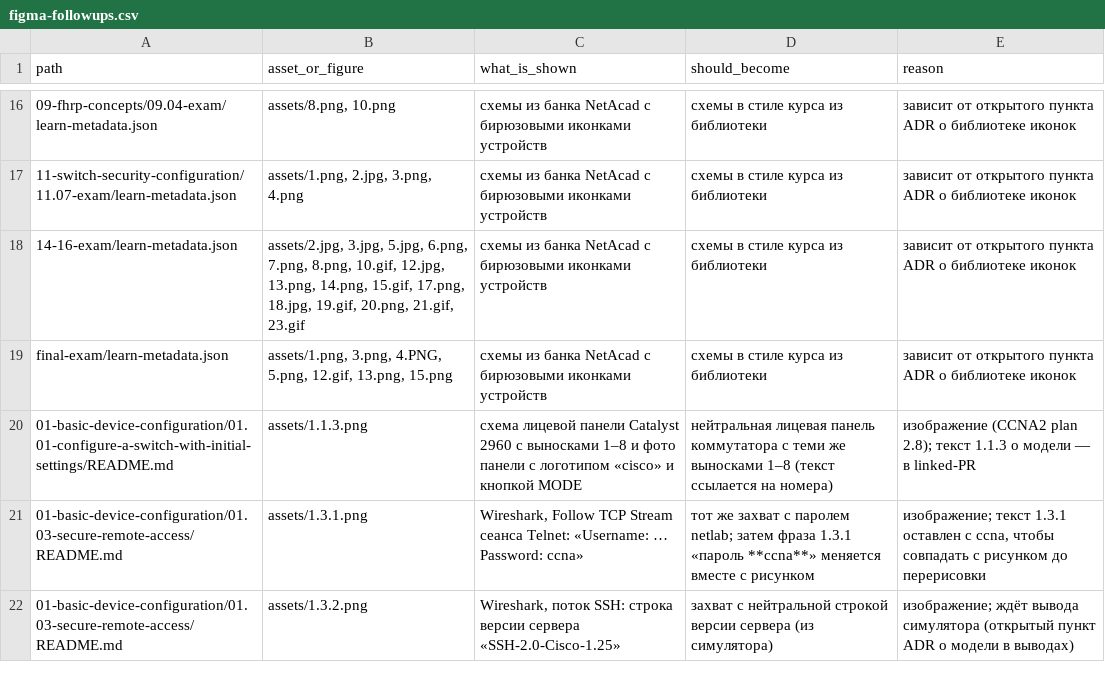
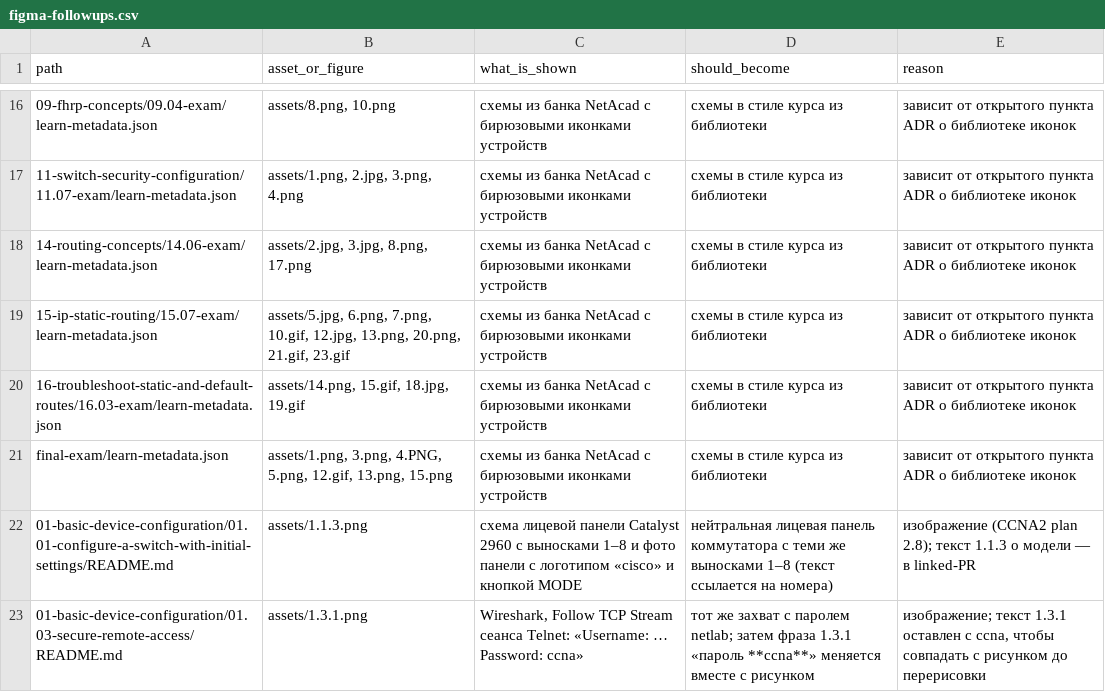
Before and after one commit to nsalab-tmn/learn-ccna2, a CSV file: audit/figma-followups.csv, drawn as a sheet; only a part is shown, gaps mark what is left out; the shorter side is filled out with more unchanged rows; addresses are those after the commit; the diff names each change by its address in the sheet, - before the commit and + after, or states it on an @@ line.

```diff
--- a/audit/figma-followups.csv
+++ b/audit/figma-followups.csv
+row 18: 14-routing-concepts/14.06-exam/learn-metadata.json | assets/2.jpg, 3.jpg, 8.png, 17.png | схемы из банка NetAcad с бирюзовыми иконками устройств | схемы в стиле курса из библиотеки | зависит от открытого пункта ADR о библиотеке иконок
-A19 (path): 14-16-exam/learn-metadata.json
+A19 (path): 15-ip-static-routing/15.07-exam/learn-metadata.json
-B19 (asset_or_figure): assets/2.jpg, 3.jpg, 5.jpg, 6.png, 7.png, 8.png, 10.gif, 12.jpg, 13.png, 14.png, 15.gif, 17.png, 18.jpg, 19.gif, 20.png, 21.gif,…
+B19 (asset_or_figure): assets/5.jpg, 6.png, 7.png, 10.gif, 12.jpg, 13.png, 20.png, 21.gif,…
+row 20: 16-troubleshoot-static-and-default-routes/16.03-exam/learn-metadata.json | assets/14.png, 15.gif, 18.jpg, 19.gif | схемы из банка NetAcad с бирюзовыми иконками устройств | схемы в стиле курса из библиотеки | зависит от открытого пункта ADR о библиотеке иконок
```
Also changed, not shown: 37 other files.
